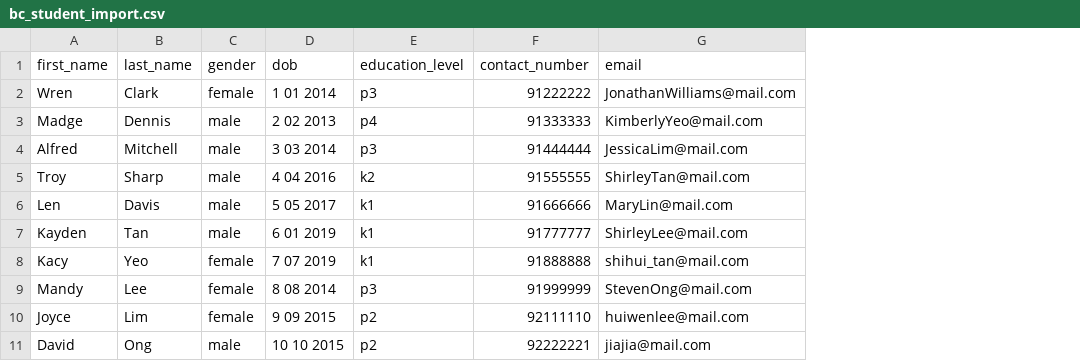
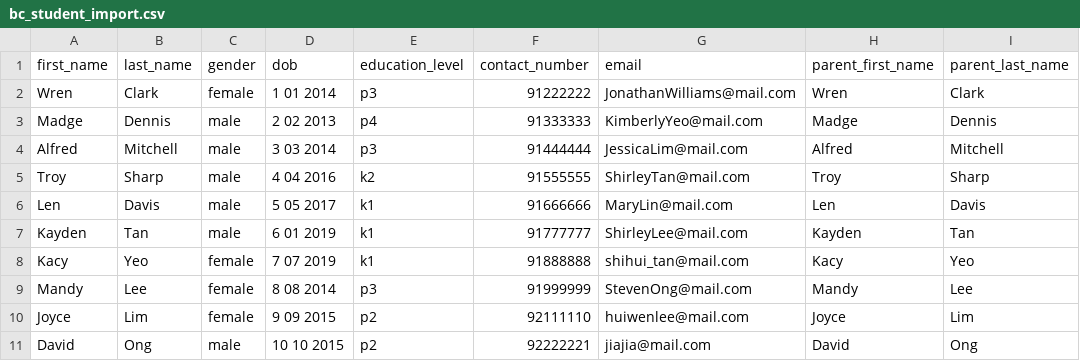
Before and after one commit to Morrowga/bclms, a CSV file: public/file/bc_student_import.csv, drawn as a sheet; the diff names each change by its address in the sheet, - before the commit and + after, or states it on an @@ line.

```diff
--- a/public/file/bc_student_import.csv
+++ b/public/file/bc_student_import.csv
+column H (parent_first_name), rows 2-11: Wren | Madge | Alfred | Troy | Len | Kayden | Kacy | Mandy | Joyce | David
+column I (parent_last_name), rows 2-11: Clark | Dennis | Mitchell | Sharp | Davis | Tan | Yeo | Lee | Lim | Ong
```
Also changed, not shown: 13 other files.
